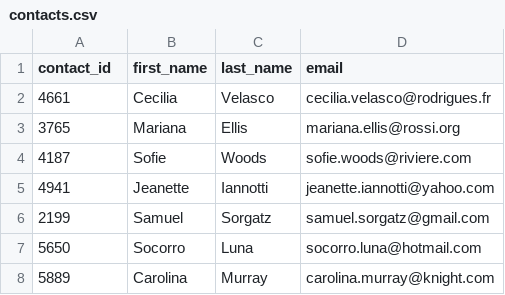
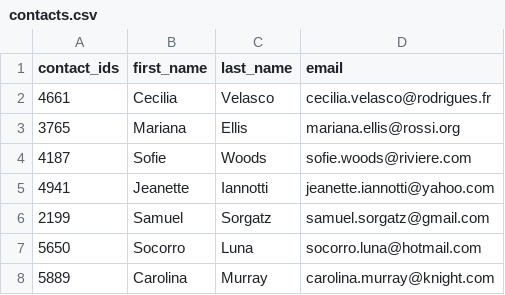
Before and after one commit to Daniels2023/ETLproject, a CSV file: Daniel/Resources/contacts.csv, drawn as a sheet; only a part is shown.

```diff
--- a/Daniel/Resources/contacts.csv
+++ b/Daniel/Resources/contacts.csv
@@ -1,2 +1,2 @@
-contact_id,first_name,last_name,email
+contact_ids,first_name,last_name,email
 4661,Cecilia,Velasco,cecilia.velasco@rodrigues.fr
```
Also changed, not shown: Daniel/Resources/campaign.csv, 1 other file.
